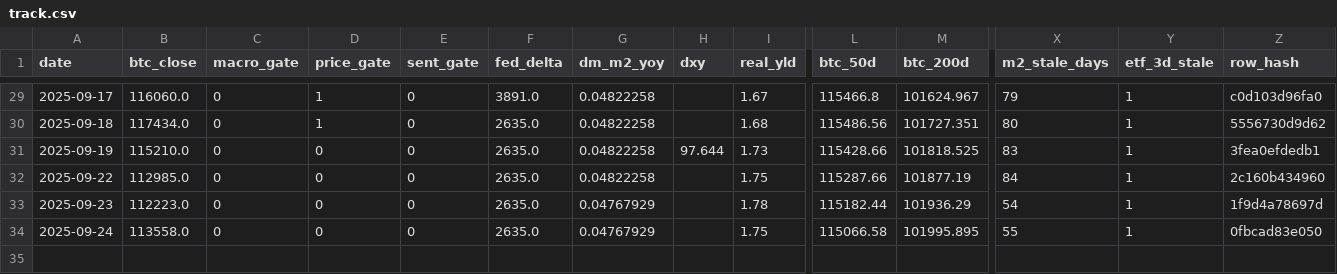
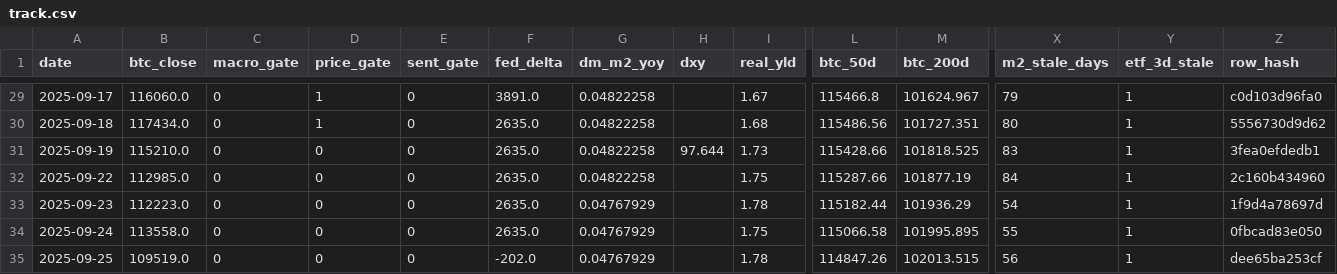
Before and after one commit to matthewprotti/btc_macro_agent_v2.py, a CSV file: track.csv, drawn as a sheet; only a part is shown, gaps mark what is left out; rows hold the shown columns only; the diff names each change by its address in the sheet, - before the commit and + after, or states it on an @@ line.

```diff
--- a/track.csv
+++ b/track.csv
+row 35: 2025-09-25 | 109519.0 | 0 | 0 | 0 | -202.0 | 0.04767929 |  | 1.78 | 114847.26 | 102013.515 | 56 | 1 | dee65ba253cf
```
Also changed, not shown: data/BTCUSD.csv, data/DXY.csv, 3 other files.
